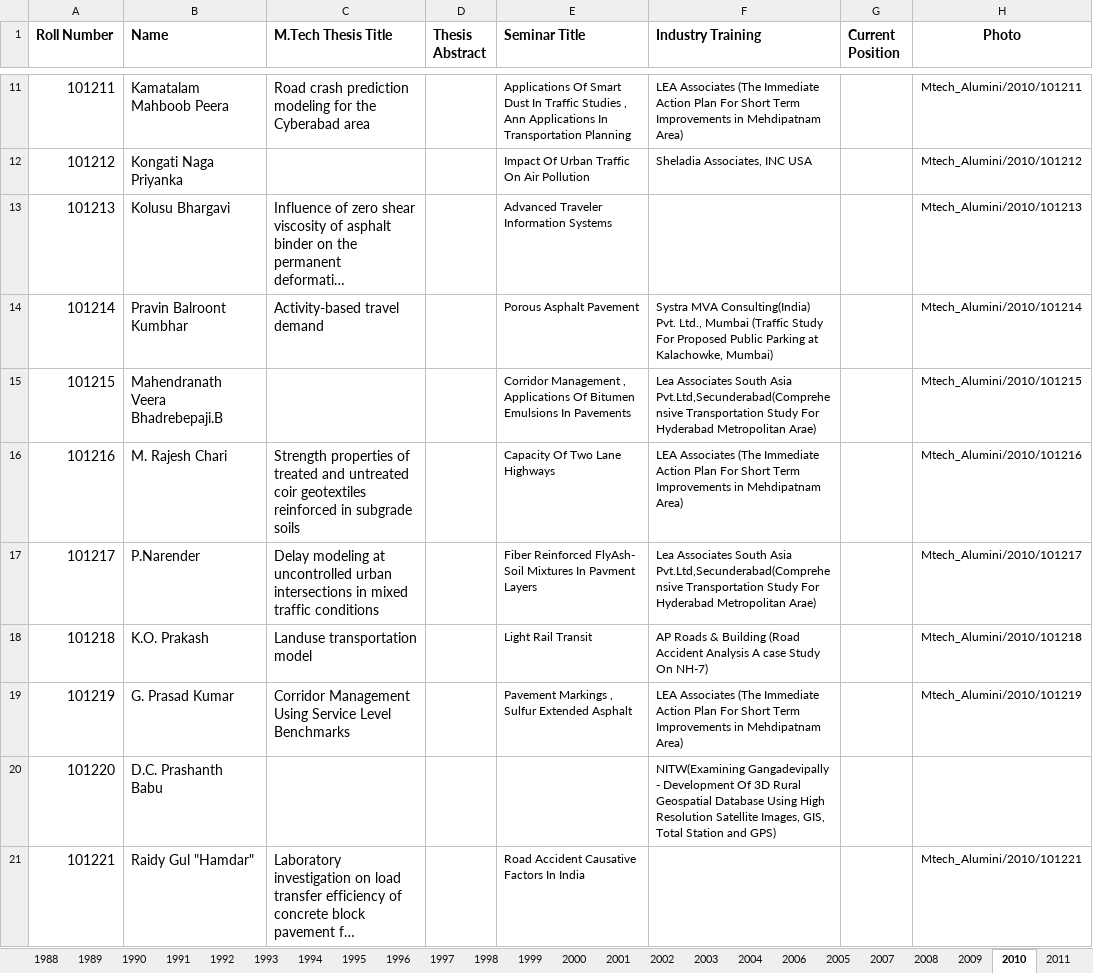
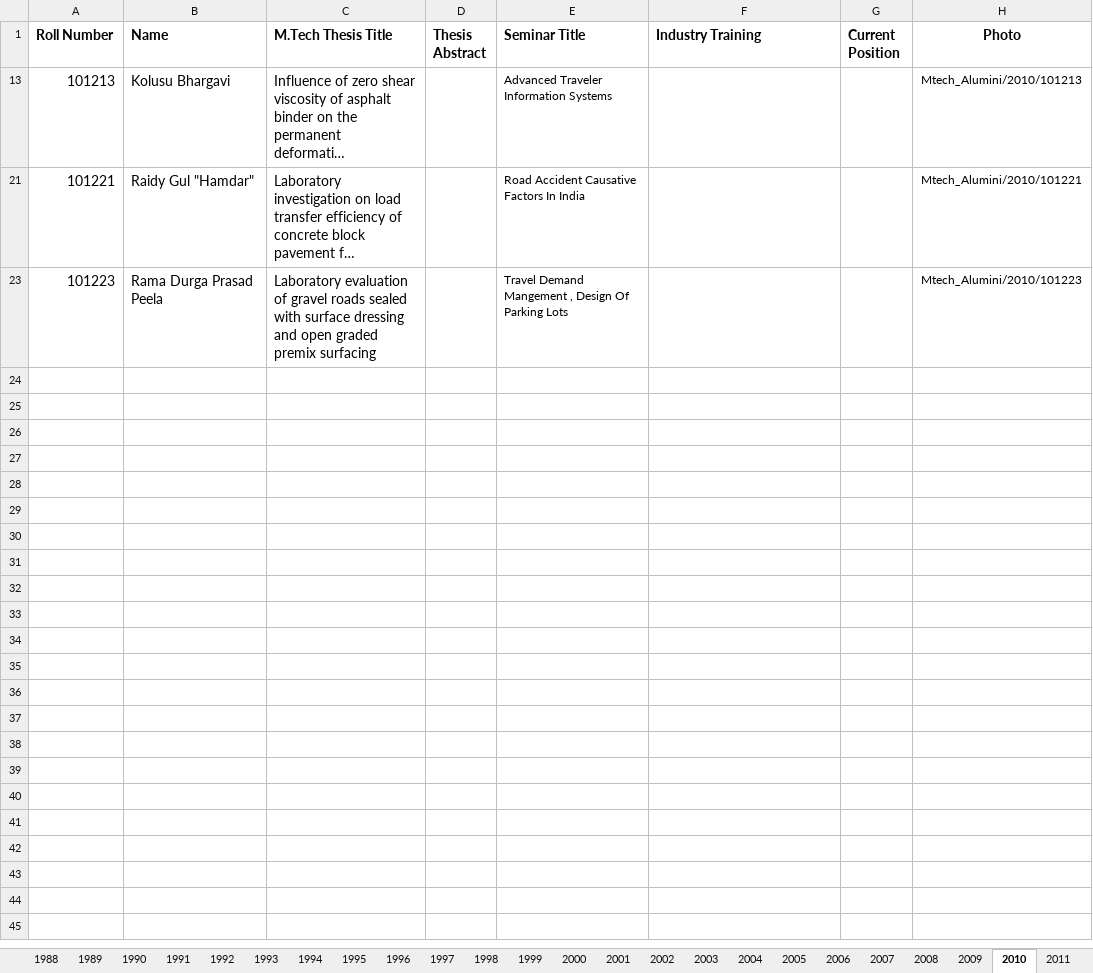
Before and after one commit to varun8074/NITW-Transportation-Division, an Excel workbook: excels/M-Tech_Alumini.xlsx, sheet 2010, drawn as a sheet; only a part is shown, gaps mark what is left out; the shorter side is filled out with more unchanged rows; long unchanged cells end in …; values as stored, in another font and other column widths than the file's, no borders; the diff covers the shown part only; the diff names each change by its address in the sheet, - before the commit and + after, or states it on an @@ line.

Commit message:
updated mtech alumini excel

```diff
--- a/excels/M-Tech_Alumini.xlsx (sheet 2010)
+++ b/excels/M-Tech_Alumini.xlsx (sheet 2010)
@@ sheet tab order changed: 1988 | 1989 | 1990 | 1991 | 1992 | 1993 | 1994 | 1995 | 1996 | 1997 | 1998 | 1999 | 2000 | 2001 | 2002 | 2003 | 2004 | 2005 | 2006 | 2007 | 2008 | 2009 | 2010 | 2011 @@
@@ row 11 hidden: 101211 | Kamatalam Mahboob Peera | Road crash prediction modeling for the Cyberabad area |  | Applications Of Smart Dust In Traffic Studies , Ann Applications In Transportation Planning | LEA Associates (The Immediate Action Plan For Short Term Improvements in Mehdipatnam Area) |  | Mtech_Alumini/2010/101211 @@
@@ row 12 hidden: 101212 | Kongati Naga Priyanka |  |  | Impact Of Urban Traffic On Air Pollution | Sheladia Associates, INC USA |  | Mtech_Alumini/2010/101212 @@
@@ row 14 hidden: 101214 | Pravin Balroont Kumbhar | Activity-based travel demand |  | Porous Asphalt Pavement | Systra MVA Consulting(India) Pvt. Ltd., Mumbai (Traffic Study For Proposed Public Parking at Kalachowke, Mumbai) |  | Mtech_Alumini/2010/101214 @@
@@ row 15 hidden: 101215 | Mahendranath Veera Bhadrebepaji.B |  |  | Corridor Management , Applications Of Bitumen Emulsions In Pavements | Lea Associates South Asia Pvt.Ltd,Secunderabad(Comprehensive Transportation Study For Hyderabad Metropolitan Arae) |  | Mtech_Alumini/2010/101215 @@
@@ row 16 hidden: 101216 | M. Rajesh Chari | Strength properties of treated and untreated coir geotextiles reinforced in subgrade soils |  | Capacity Of Two Lane Highways | LEA Associates (The Immediate Action Plan For Short Term Improvements in Mehdipatnam Area) |  | Mtech_Alumini/2010/101216 @@
@@ row 17 hidden: 101217 | P.Narender | Delay modeling at uncontrolled urban intersections in mixed traffic conditions |  | Fiber Reinforced FlyAsh- Soil Mixtures In Pavment Layers | Lea Associates South Asia Pvt.Ltd,Secunderabad(Comprehensive Transportation Study For Hyderabad Metropolitan Arae) |  | Mtech_Alumini/2010/101217 @@
@@ row 18 hidden: 101218 | K.O. Prakash | Landuse transportation model |  | Light Rail Transit | AP Roads & Building (Road Accident Analysis A case Study On NH-7) |  | Mtech_Alumini/2010/101218 @@
@@ row 19 hidden: 101219 | G. Prasad Kumar | Corridor Management Using Service Level Benchmarks |  | Pavement Markings , Sulfur Extended Asphalt | LEA Associates (The Immediate Action Plan For Short Term Improvements in Mehdipatnam Area) |  | Mtech_Alumini/2010/101219 @@
@@ row 20 hidden: 101220 | D.C. Prashanth Babu |  |  |  | NITW(Examining Gangadevipally - Development Of 3D Rural Geospatial Database Using High Resolution Satellite Images, GIS, Total Station and GPS) @@
```
Also changed, not shown: 16 hidden or unhidden rows elsewhere in this sheet, sheet 2007, sheet 2008, sheet 2014, sheet 2006, sheet 1995, sheet 2009, 18 more sheets.
